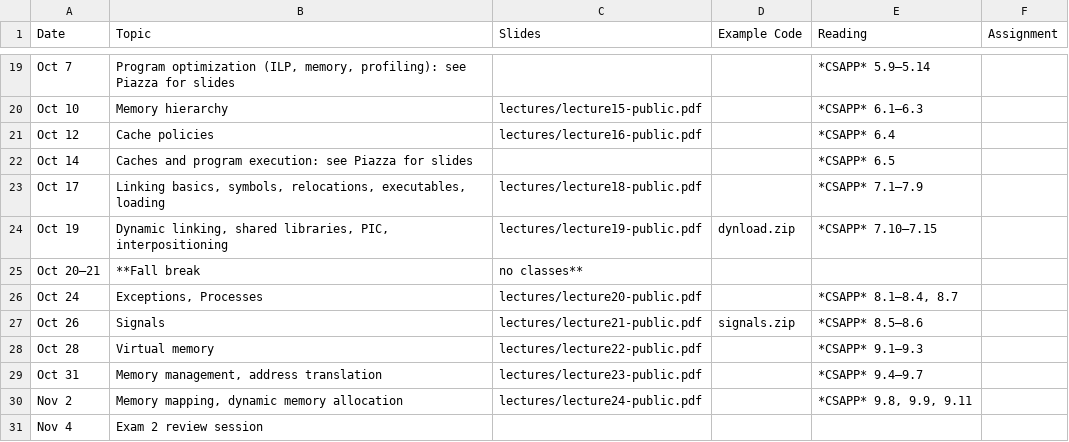
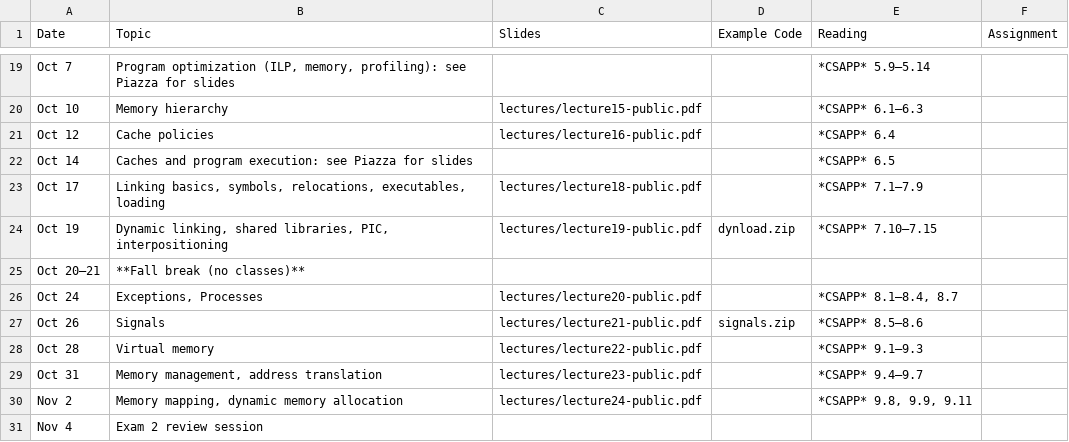
Before and after one commit to jhucsf/fall2022, a CSV file: schedule.csv, drawn as a sheet; only a part is shown, gaps mark what is left out.

```diff
--- a/schedule.csv
+++ b/schedule.csv
@@ -24,3 +24,3 @@ Oct 17,"Linking basics, symbols, relocations, executables, loading",lectures/lec
 Oct 19,"Dynamic linking, shared libraries, PIC, interpositioning",lectures/lecture19-public.pdf,dynload.zip,*CSAPP* 7.10–7.15,
-Oct 20–21,**Fall break, no classes**,
+Oct 20–21,**Fall break (no classes)**,
 Oct 24,"Exceptions, Processes",lectures/lecture20-public.pdf,,"*CSAPP* 8.1–8.4, 8.7",
```
Also changed, not shown: 1 other file.
